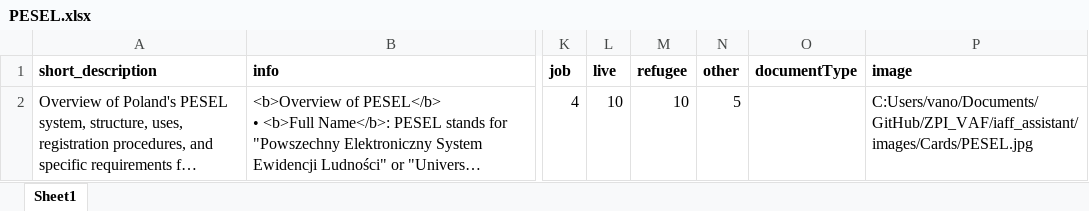
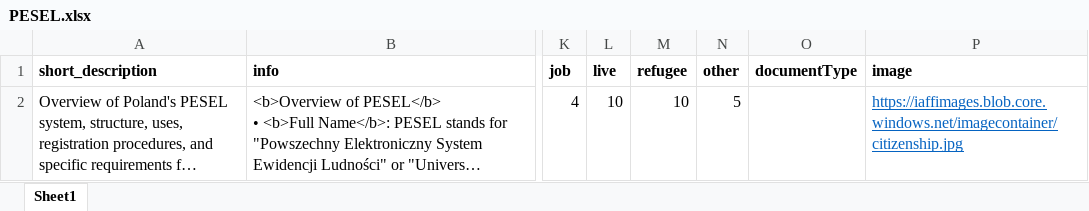
Before and after one commit to vanhienle/ZPI_VAF, an Excel workbook: iaff_assistant/documents/PESEL/PESEL.xlsx, sheet Sheet1, drawn as a sheet; only a part is shown, gaps mark what is left out; long unchanged cells end in …; values as stored, in another font and other column widths than the file's, no borders; the diff names each change by its address in the sheet, - before the commit and + after, or states it on an @@ line.

Commit message:
Backend finalization
adding image handling to documents
adding token expiration to authorization
cleaning up code
removing few prints

```diff
--- a/iaff_assistant/documents/PESEL/PESEL.xlsx (sheet Sheet1)
+++ b/iaff_assistant/documents/PESEL/PESEL.xlsx (sheet Sheet1)
-P2 (image): C:Users/vano/Documents/GitHub/ZPI_VAF/iaff_assistant/images/Cards/PESEL.jpg
+P2 (image): https://iaffimages.blob.core.windows.net/imagecontainer/citizenship.jpg
@@ P2 underline: off → on, text colour: black → #0563C1 @@
```
Also changed, not shown: iaff_assistant/documents/Citizenship/Polish Citizenship.xlsx, iaff_assistant/documents/Insurance/Health Insurance.xlsx, 20 other files.
